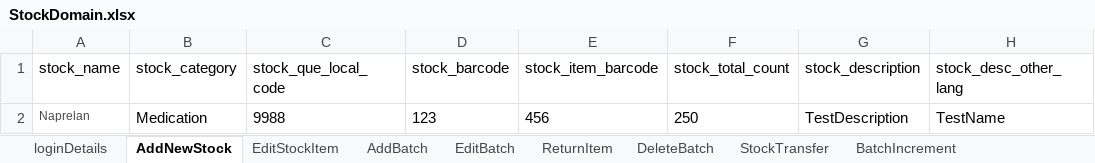
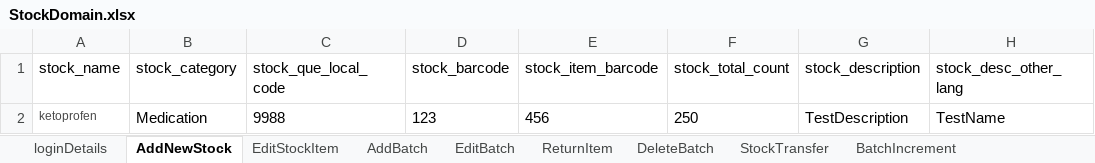
Before and after one commit to manojvyavahare27/ReleaseC4Automation, an Excel workbook: ExcelFiles/StockDomain.xlsx, sheet AddNewStock, drawn as a sheet; only a part is shown; values as stored, in another font and other column widths than the file's, no borders; the diff names each change by its address in the sheet, - before the commit and + after, or states it on an @@ line.

Commit message:
change item name

```diff
--- a/ExcelFiles/StockDomain.xlsx (sheet AddNewStock)
+++ b/ExcelFiles/StockDomain.xlsx (sheet AddNewStock)
-A2 (stock_name): Naprelan
+A2 (stock_name): ketoprofen
```
Also changed, not shown: sheet EditStockItem, 1 other file.
